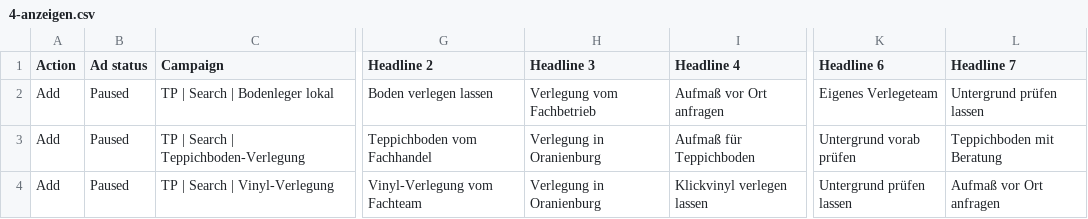
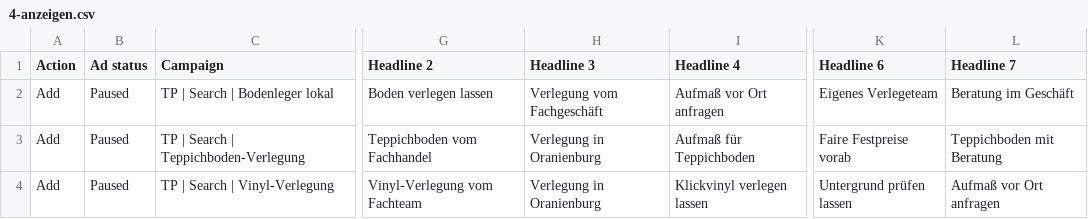
Before and after one commit to kontakt755/teppich-paradies-shopify-ai, a CSV file: docs/google/search-ads-web-upload-2026-09-30/4-anzeigen.csv, drawn as a sheet; only a part is shown, gaps mark what is left out; the diff names each change by its address in the sheet, - before the commit and + after, or states it on an @@ line.

```diff
--- a/docs/google/search-ads-web-upload-2026-09-30/4-anzeigen.csv
+++ b/docs/google/search-ads-web-upload-2026-09-30/4-anzeigen.csv
-H2 (Headline 3): Verlegung vom Fachbetrieb
+H2 (Headline 3): Verlegung vom Fachgeschäft
-L2 (Headline 7): Untergrund prüfen lassen
+L2 (Headline 7): Beratung im Geschäft
-K3 (Headline 6): Untergrund vorab prüfen
+K3 (Headline 6): Faire Festpreise vorab
```
